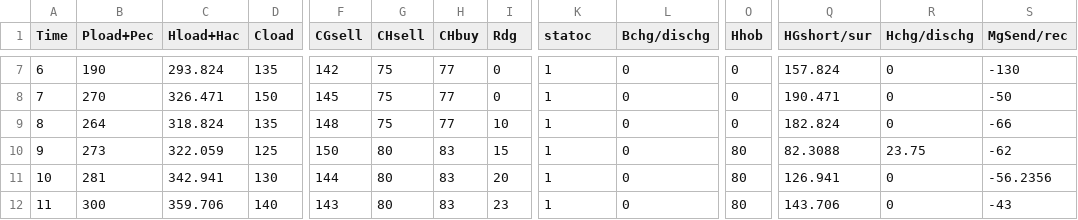
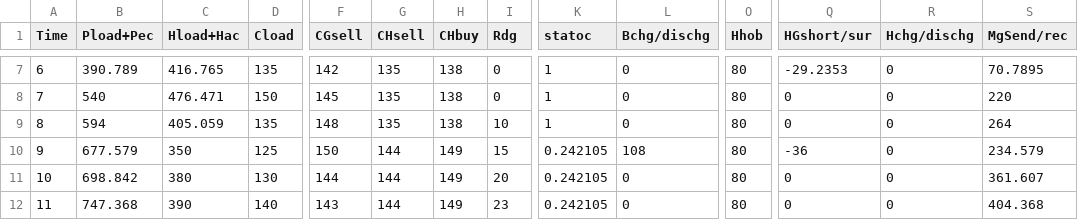
Before and after one commit to TalhaRehmanMTRKT/MicrogridOptimization, a CSV file: MultiMG/Centralized/2_output.csv, drawn as a sheet; only a part is shown, gaps mark what is left out; the diff covers the shown part only; the diff names each change by its address in the sheet, - before the commit and + after, or states it on an @@ line.

```diff
--- a/MultiMG/Centralized/2_output.csv
+++ b/MultiMG/Centralized/2_output.csv
-B7 (Pload+Pec): 190
+B7 (Pload+Pec): 390.789
-C7 (Hload+Hac): 293.824
+C7 (Hload+Hac): 416.765
-G7:G9 (CHsell): 75
+G7:G9 (CHsell): 135
-H7:H9 (CHbuy): 77
+H7:H9 (CHbuy): 138
-O7:O9 (Hhob): 0
+O7:O9 (Hhob): 80
-Q7 (HGshort/sur): 157.824
+Q7 (HGshort/sur): -29.2353
-S7 (MgSend/rec): -130
+S7 (MgSend/rec): 70.7895
-B8 (Pload+Pec): 270
+B8 (Pload+Pec): 540
-C8 (Hload+Hac): 326.471
+C8 (Hload+Hac): 476.471
-Q8 (HGshort/sur): 190.471
+Q8 (HGshort/sur): 0
-S8 (MgSend/rec): -50
+S8 (MgSend/rec): 220
-B9 (Pload+Pec): 264
+B9 (Pload+Pec): 594
-C9 (Hload+Hac): 318.824
+C9 (Hload+Hac): 405.059
-Q9 (HGshort/sur): 182.824
+Q9 (HGshort/sur): 0
-S9 (MgSend/rec): -66
+S9 (MgSend/rec): 264
-B10 (Pload+Pec): 273
+B10 (Pload+Pec): 677.579
-C10 (Hload+Hac): 322.059
+C10 (Hload+Hac): 350
-G10:G12 (CHsell): 80
+G10:G12 (CHsell): 144
-H10:H12 (CHbuy): 83
+H10:H12 (CHbuy): 149
-K10:K12 (statoc): 1
+K10:K12 (statoc): 0.242105
-L10 (Bchg/dischg): 0
+L10 (Bchg/dischg): 108
-Q10 (HGshort/sur): 82.3088
+Q10 (HGshort/sur): -36
-R10 (Hchg/dischg): 23.75
+R10 (Hchg/dischg): 0
-S10 (MgSend/rec): -62
+S10 (MgSend/rec): 234.579
-B11 (Pload+Pec): 281
+B11 (Pload+Pec): 698.842
-C11 (Hload+Hac): 342.941
+C11 (Hload+Hac): 380
-Q11 (HGshort/sur): 126.941
+Q11 (HGshort/sur): 0
-S11 (MgSend/rec): -56.2356
+S11 (MgSend/rec): 361.607
-B12 (Pload+Pec): 300
+B12 (Pload+Pec): 747.368
-C12 (Hload+Hac): 359.706
+C12 (Hload+Hac): 390
-Q12 (HGshort/sur): 143.706
+Q12 (HGshort/sur): 0
-S12 (MgSend/rec): -43
+S12 (MgSend/rec): 404.368
```
Also changed, not shown: 145 edited cells elsewhere in this file, MultiMG/Centralized/0_output.csv, MultiMG/Centralized/1_output.csv, 26 other files.
